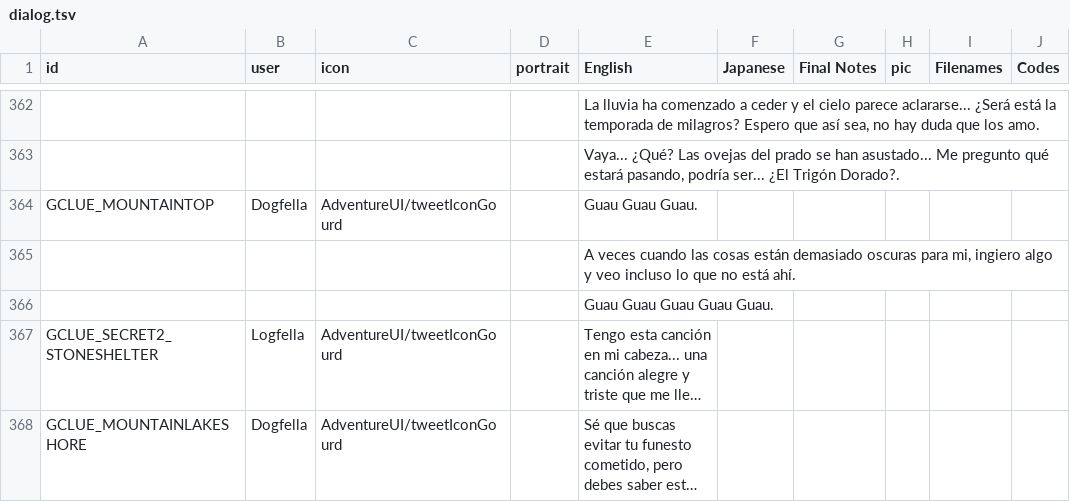
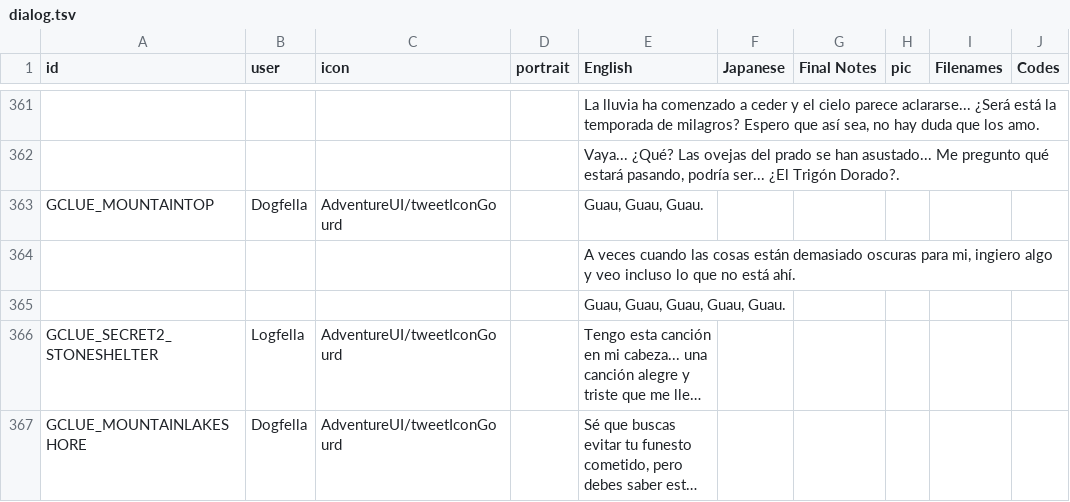
Before and after one commit to cesardeg/sworcery-spanish, a TSV file: locales/dialog.tsv, drawn as a sheet; only a part is shown, gaps mark what is left out; long unchanged cells end in …; addresses are those after the commit; the diff covers the shown part only; the diff names each change by its address in the sheet, - before the commit and + after, or states it on an @@ line.

```diff
--- a/locales/dialog.tsv
+++ b/locales/dialog.tsv
-E363 (English): Guau Guau Guau.
+E363 (English): Guau, Guau, Guau.
-E365 (English): Guau Guau Guau Guau Guau.
+E365 (English): Guau, Guau, Guau, Guau, Guau.
```
Also changed, not shown: 1 added row, 1 removed row and 51 edited cells elsewhere in this file.
